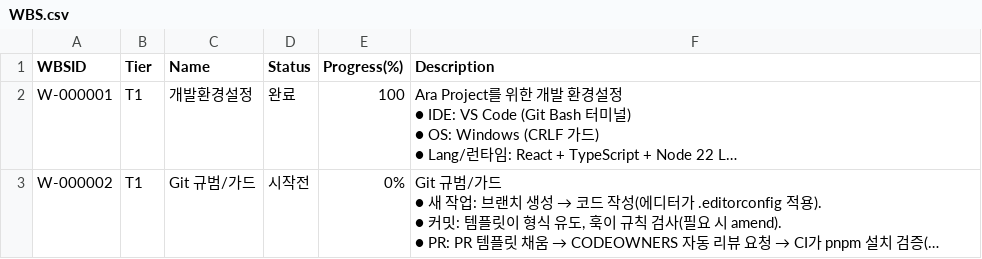
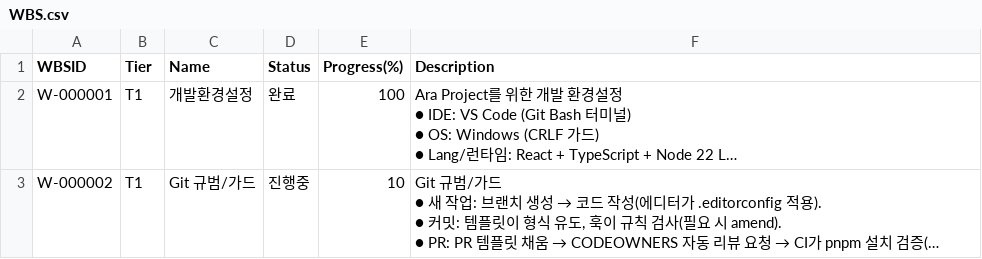
Before and after one commit to CompNh/ara, a CSV file: planning/WBS.csv, drawn as a sheet; long unchanged cells end in …; the diff names each change by its address in the sheet, - before the commit and + after, or states it on an @@ line.

```diff
--- a/planning/WBS.csv
+++ b/planning/WBS.csv
-D3 (Status): 시작전
+D3 (Status): 진행중
-E3 (Progress(%)): 0%
+E3 (Progress(%)): 10
```
Also changed, not shown: planning/Tasks.csv.
